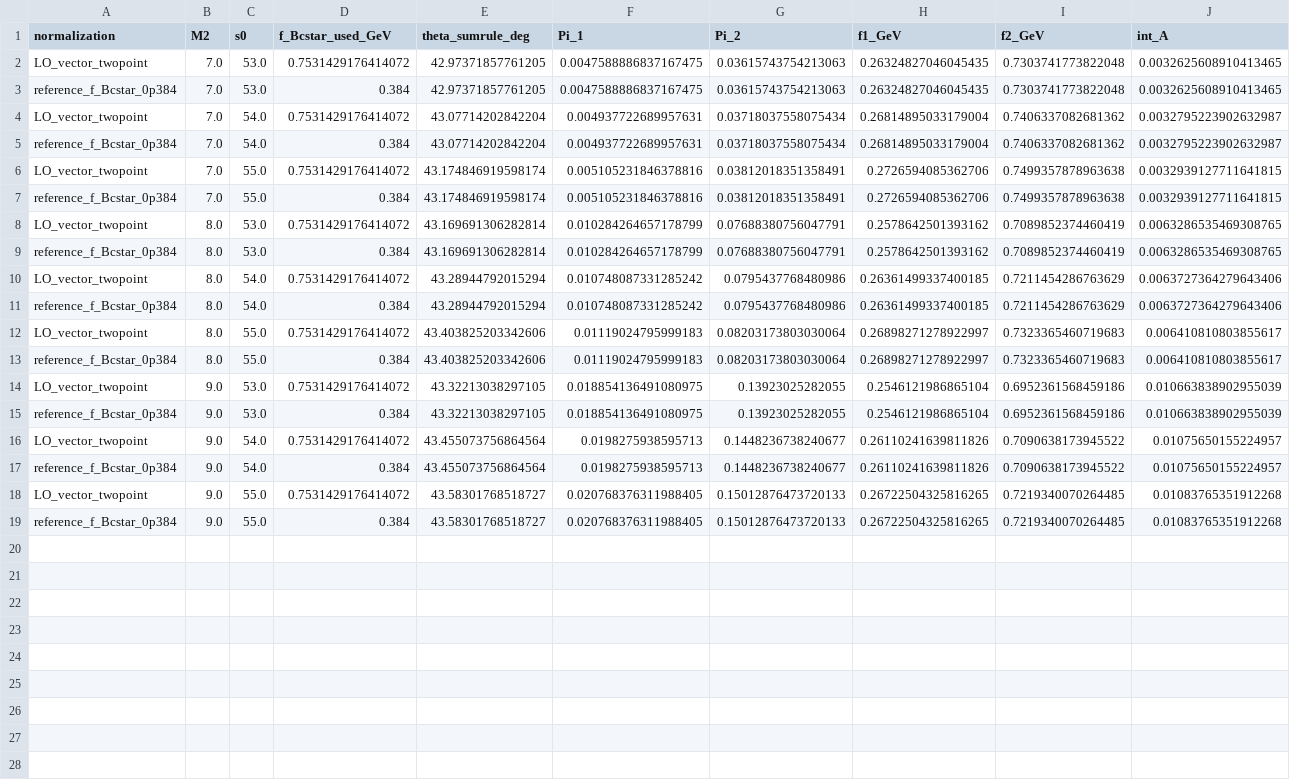
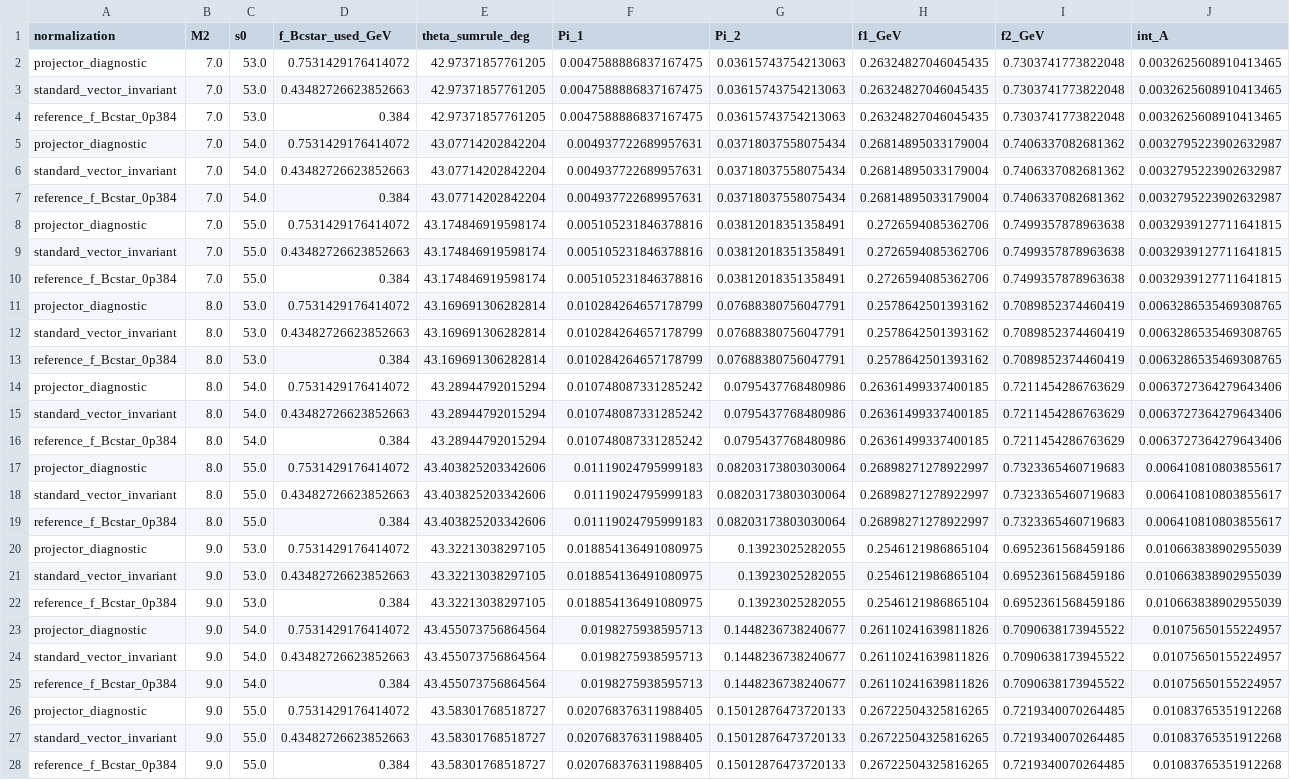
Before and after one commit to sbilmis/Dsgamma, a CSV file: Bc_gamma/outputs/bc_vec_complete_grid.csv, drawn as a sheet; only a part is shown; addresses are those after the commit; rows hold the shown columns only; the diff names each change by its address in the sheet, - before the commit and + after, or states it on an @@ line.

Commit message:
Audit Bcstar vector decay constant normalization

```diff
--- a/Bc_gamma/outputs/bc_vec_complete_grid.csv
+++ b/Bc_gamma/outputs/bc_vec_complete_grid.csv
-A2 (normalization): LO_vector_twopoint
+A2 (normalization): projector_diagnostic
+row 3: standard_vector_invariant | 7.0 | 53.0 | 0.43482726623852663 | 42.97371857761205 | 0.0047588886837167475 | 0.03615743754213063 | 0.26324827046045435 | 0.7303741773822048 | 0.0032625608910413465
-A5 (normalization): LO_vector_twopoint
+A5 (normalization): projector_diagnostic
+row 6: standard_vector_invariant | 7.0 | 54.0 | 0.43482726623852663 | 43.07714202842204 | 0.004937722689957631 | 0.03718037558075434 | 0.26814895033179004 | 0.7406337082681362 | 0.0032795223902632987
-A8 (normalization): LO_vector_twopoint
+A8 (normalization): projector_diagnostic
+row 9: standard_vector_invariant | 7.0 | 55.0 | 0.43482726623852663 | 43.174846919598174 | 0.005105231846378816 | 0.03812018351358491 | 0.2726594085362706 | 0.7499357878963638 | 0.0032939127711641815
-A11 (normalization): LO_vector_twopoint
+A11 (normalization): projector_diagnostic
+row 12: standard_vector_invariant | 8.0 | 53.0 | 0.43482726623852663 | 43.169691306282814 | 0.010284264657178799 | 0.07688380756047791 | 0.2578642501393162 | 0.7089852374460419 | 0.0063286535469308765
-A14 (normalization): LO_vector_twopoint
+A14 (normalization): projector_diagnostic
+row 15: standard_vector_invariant | 8.0 | 54.0 | 0.43482726623852663 | 43.28944792015294 | 0.010748087331285242 | 0.0795437768480986 | 0.26361499337400185 | 0.7211454286763629 | 0.0063727364279643406
-A17 (normalization): LO_vector_twopoint
+A17 (normalization): projector_diagnostic
+row 18: standard_vector_invariant | 8.0 | 55.0 | 0.43482726623852663 | 43.403825203342606 | 0.01119024795999183 | 0.08203173803030064 | 0.26898271278922997 | 0.7323365460719683 | 0.006410810803855617
-A20 (normalization): LO_vector_twopoint
+A20 (normalization): projector_diagnostic
+row 21: standard_vector_invariant | 9.0 | 53.0 | 0.43482726623852663 | 43.32213038297105 | 0.018854136491080975 | 0.13923025282055 | 0.2546121986865104 | 0.6952361568459186 | 0.010663838902955039
-A23 (normalization): LO_vector_twopoint
+A23 (normalization): projector_diagnostic
+row 24: standard_vector_invariant | 9.0 | 54.0 | 0.43482726623852663 | 43.455073756864564 | 0.0198275938595713 | 0.1448236738240677 | 0.26110241639811826 | 0.7090638173945522 | 0.01075650155224957
-A26 (normalization): LO_vector_twopoint
+A26 (normalization): projector_diagnostic
+row 27: standard_vector_invariant | 9.0 | 55.0 | 0.43482726623852663 | 43.58301768518727 | 0.020768376311988405 | 0.15012876473720133 | 0.26722504325816265 | 0.7219340070264485 | 0.01083765351912268
```
Also changed, not shown: Bc_gamma/outputs/bc_vec_complete_grid_summary.csv, Bc_gamma/outputs/bc_vec_complete_monte_carlo_summary.csv, 10 other files.
